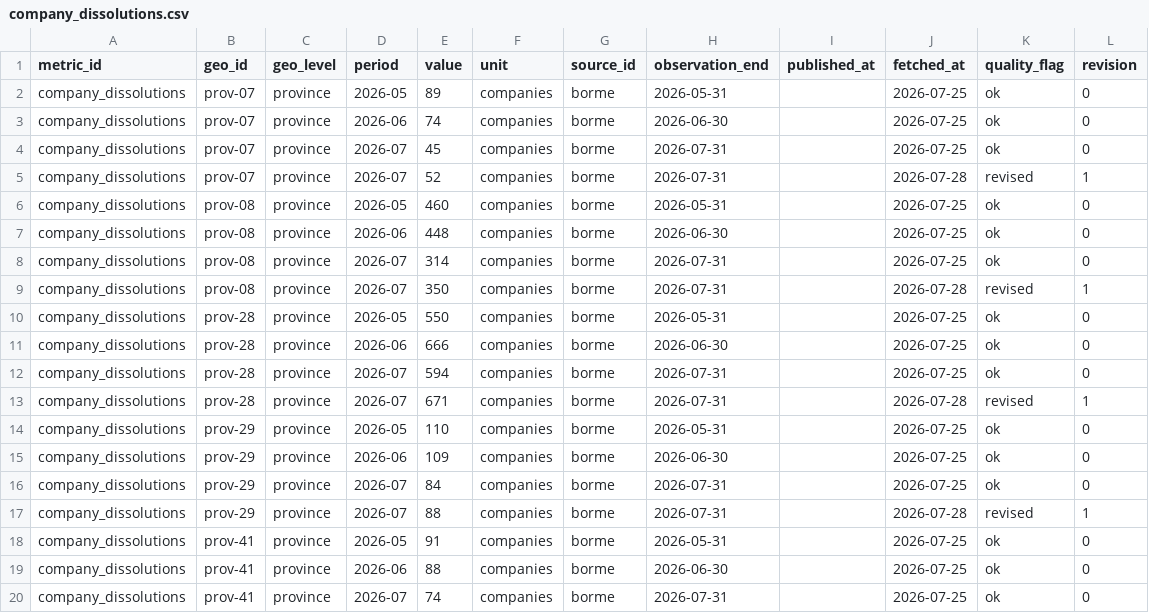
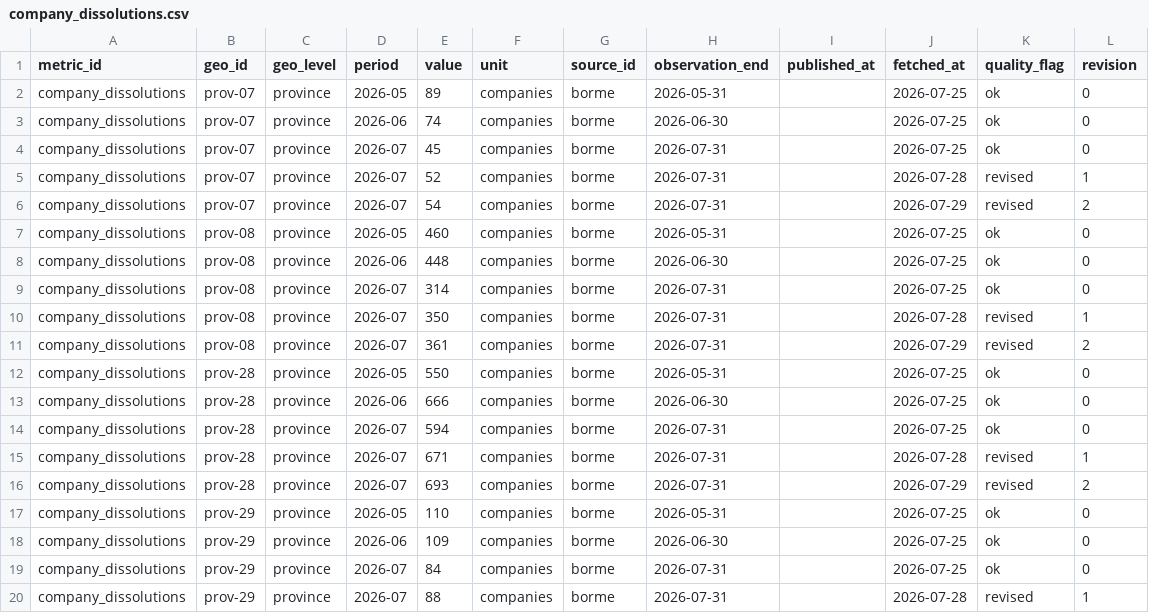
Before and after one commit to adityabandi/citysignal, a CSV file: data/history/borme/company_dissolutions.csv, drawn as a sheet; only a part is shown; the shorter side is filled out with more unchanged rows; the diff covers the shown part only.

```diff
--- a/data/history/borme/company_dissolutions.csv
+++ b/data/history/borme/company_dissolutions.csv
@@ -5,2 +5,3 @@ company_dissolutions,prov-07,province,2026-07,45,companies,borme,2026-07-31,,202
 company_dissolutions,prov-07,province,2026-07,52,companies,borme,2026-07-31,,2026-07-28,revised,1
+company_dissolutions,prov-07,province,2026-07,54,companies,borme,2026-07-31,,2026-07-29,revised,2
 company_dissolutions,prov-08,province,2026-05,460,companies,borme,2026-05-31,,2026-07-25,ok,0
@@ -9,2 +10,3 @@ company_dissolutions,prov-08,province,2026-07,314,companies,borme,2026-07-31,,20
 company_dissolutions,prov-08,province,2026-07,350,companies,borme,2026-07-31,,2026-07-28,revised,1
+company_dissolutions,prov-08,province,2026-07,361,companies,borme,2026-07-31,,2026-07-29,revised,2
 company_dissolutions,prov-28,province,2026-05,550,companies,borme,2026-05-31,,2026-07-25,ok,0
@@ -13,2 +15,3 @@ company_dissolutions,prov-28,province,2026-07,594,companies,borme,2026-07-31,,20
 company_dissolutions,prov-28,province,2026-07,671,companies,borme,2026-07-31,,2026-07-28,revised,1
+company_dissolutions,prov-28,province,2026-07,693,companies,borme,2026-07-31,,2026-07-29,revised,2
 company_dissolutions,prov-29,province,2026-05,110,companies,borme,2026-05-31,,2026-07-25,ok,0
```
Also changed, not shown: 4 added rows elsewhere in this file, data/history/borme/company_incorporations.csv, data/history/borme/insolvencies.csv, 23 other files.
